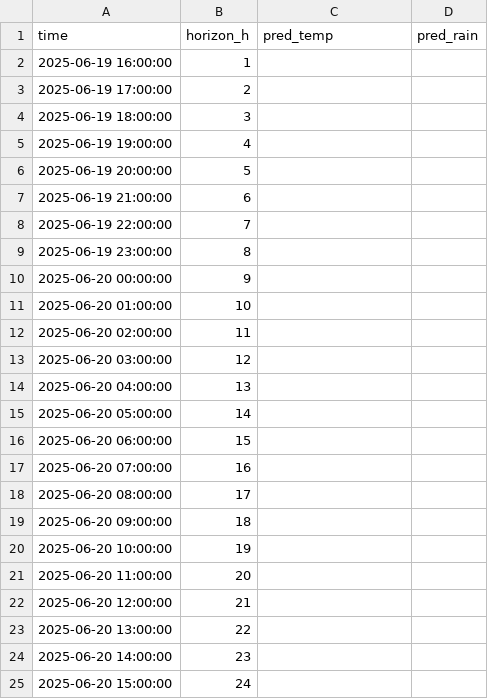
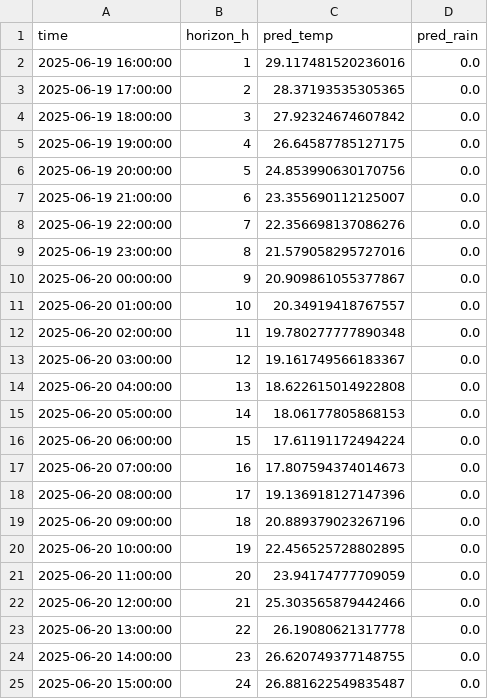
Before and after one commit to ColaCaos/ColaCAOS, a CSV file: multiestacion/funcionando/c/EstacionVirtual/results/next24h_predictions.csv, drawn as a sheet.

Commit message:
Update predictions [skip ci]

```diff
--- a/multiestacion/funcionando/c/EstacionVirtual/results/next24h_predictions.csv
+++ b/multiestacion/funcionando/c/EstacionVirtual/results/next24h_predictions.csv
@@ -1,25 +1,25 @@
 time,horizon_h,pred_temp,pred_rain
-2025-06-19 16:00:00,1,,
-2025-06-19 17:00:00,2,,
-2025-06-19 18:00:00,3,,
-2025-06-19 19:00:00,4,,
-2025-06-19 20:00:00,5,,
-2025-06-19 21:00:00,6,,
-2025-06-19 22:00:00,7,,
-2025-06-19 23:00:00,8,,
-2025-06-20 00:00:00,9,,
-2025-06-20 01:00:00,10,,
-2025-06-20 02:00:00,11,,
-2025-06-20 03:00:00,12,,
-2025-06-20 04:00:00,13,,
-2025-06-20 05:00:00,14,,
-2025-06-20 06:00:00,15,,
-2025-06-20 07:00:00,16,,
-2025-06-20 08:00:00,17,,
-2025-06-20 09:00:00,18,,
-2025-06-20 10:00:00,19,,
-2025-06-20 11:00:00,20,,
-2025-06-20 12:00:00,21,,
-2025-06-20 13:00:00,22,,
-2025-06-20 14:00:00,23,,
-2025-06-20 15:00:00,24,,
+2025-06-19 16:00:00,1,29.117481520236016,0.0
+2025-06-19 17:00:00,2,28.37193535305365,0.0
+2025-06-19 18:00:00,3,27.92324674607842,0.0
+2025-06-19 19:00:00,4,26.64587785127175,0.0
+2025-06-19 20:00:00,5,24.853990630170756,0.0
+2025-06-19 21:00:00,6,23.355690112125007,0.0
+2025-06-19 22:00:00,7,22.356698137086276,0.0
+2025-06-19 23:00:00,8,21.579058295727016,0.0
+2025-06-20 00:00:00,9,20.909861055377867,0.0
+2025-06-20 01:00:00,10,20.34919418767557,0.0
+2025-06-20 02:00:00,11,19.780277777890348,0.0
+2025-06-20 03:00:00,12,19.161749566183367,0.0
+2025-06-20 04:00:00,13,18.622615014922808,0.0
+2025-06-20 05:00:00,14,18.06177805868153,0.0
+2025-06-20 06:00:00,15,17.61191172494224,0.0
+2025-06-20 07:00:00,16,17.807594374014673,0.0
+2025-06-20 08:00:00,17,19.136918127147396,0.0
+2025-06-20 09:00:00,18,20.889379023267196,0.0
+2025-06-20 10:00:00,19,22.456525728802895,0.0
+2025-06-20 11:00:00,20,23.94174777709059,0.0
+2025-06-20 12:00:00,21,25.303565879442466,0.0
+2025-06-20 13:00:00,22,26.19080621317778,0.0
+2025-06-20 14:00:00,23,26.620749377148755,0.0
+2025-06-20 15:00:00,24,26.881622549835487,0.0
```
Also changed, not shown: multiestacion/funcionando/c/EstacionVirtual/results/rain_24h_wide.csv, multiestacion/funcionando/c/EstacionVirtual/results/temperature_24h_wide.csv, 2 other files.
